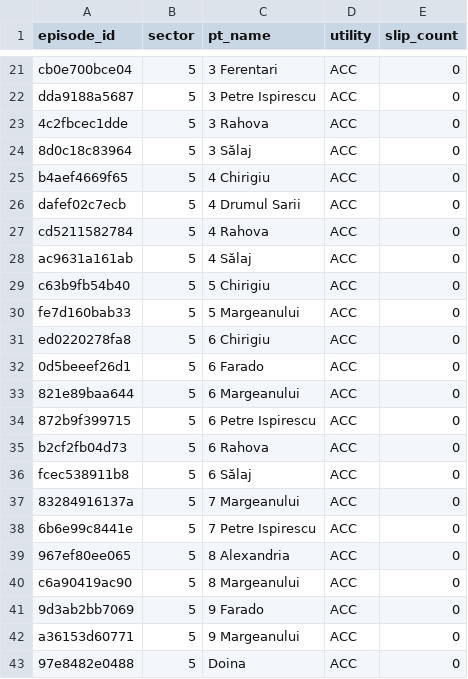
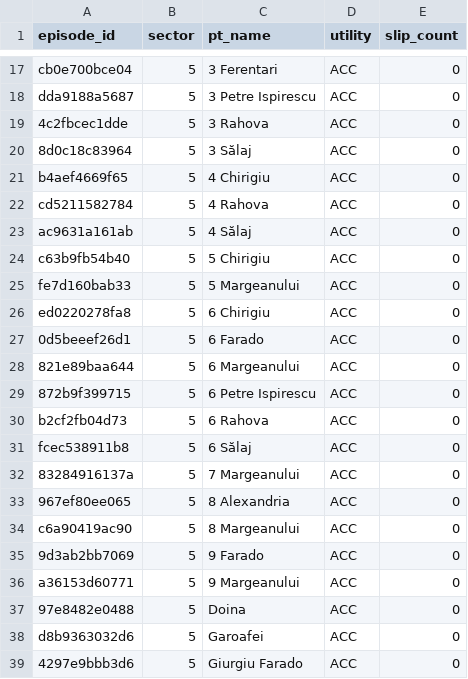
Before and after one commit to FlorinPopaCodes/termoficare-data, a CSV file: data/derived/active_episodes.csv, drawn as a sheet; only a part is shown, gaps mark what is left out; the shorter side is filled out with more unchanged rows; the diff covers the shown part only; the diff names each change by its address in the sheet, - before the commit and + after, or states it on an @@ line.

```diff
--- a/data/derived/active_episodes.csv
+++ b/data/derived/active_episodes.csv
-row 26: dafef02c7ecb | 5 | 4 Drumul Sarii | ACC | 0
-row 38: 6b6e99c8441e | 5 | 7 Petre Ispirescu | ACC | 0
```
Also changed, not shown: 19 removed rows and 22 edited cells elsewhere in this file, data/derived/on_time_rates.csv, 4 other files.
